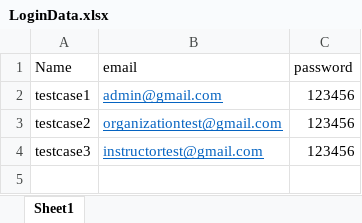
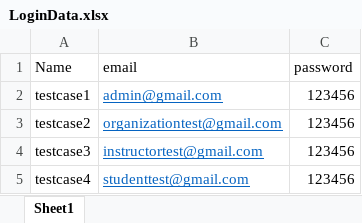
Before and after one commit to RCHD3388/SoftwareTesting, an Excel workbook: configuration/LoginData.xlsx, sheet Sheet1, drawn as a sheet; values as stored, in another font and other column widths than the file's, no borders; the diff names each change by its address in the sheet, - before the commit and + after, or states it on an @@ line.

```diff
--- a/configuration/LoginData.xlsx (sheet Sheet1)
+++ b/configuration/LoginData.xlsx (sheet Sheet1)
+row 5: testcase4 | studenttest@gmail.com | 123456
```
Also changed, not shown: configuration/AdminData.xlsx, configuration/EditOrgData.xlsx, 6 other files.
